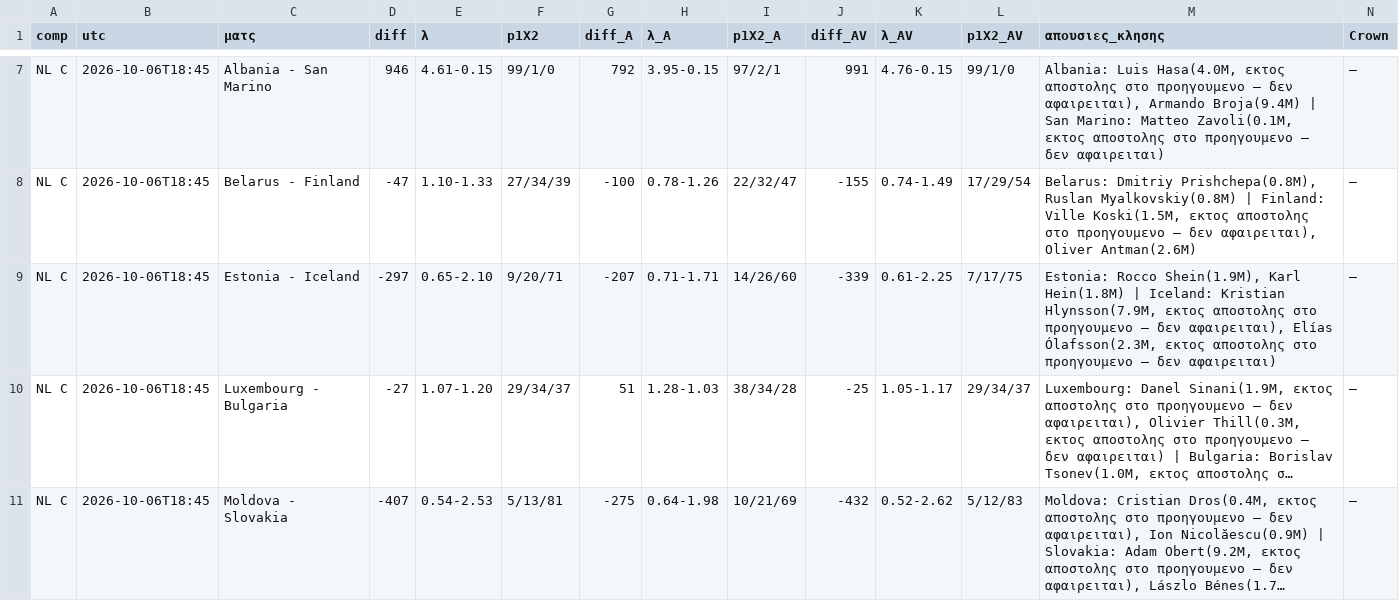
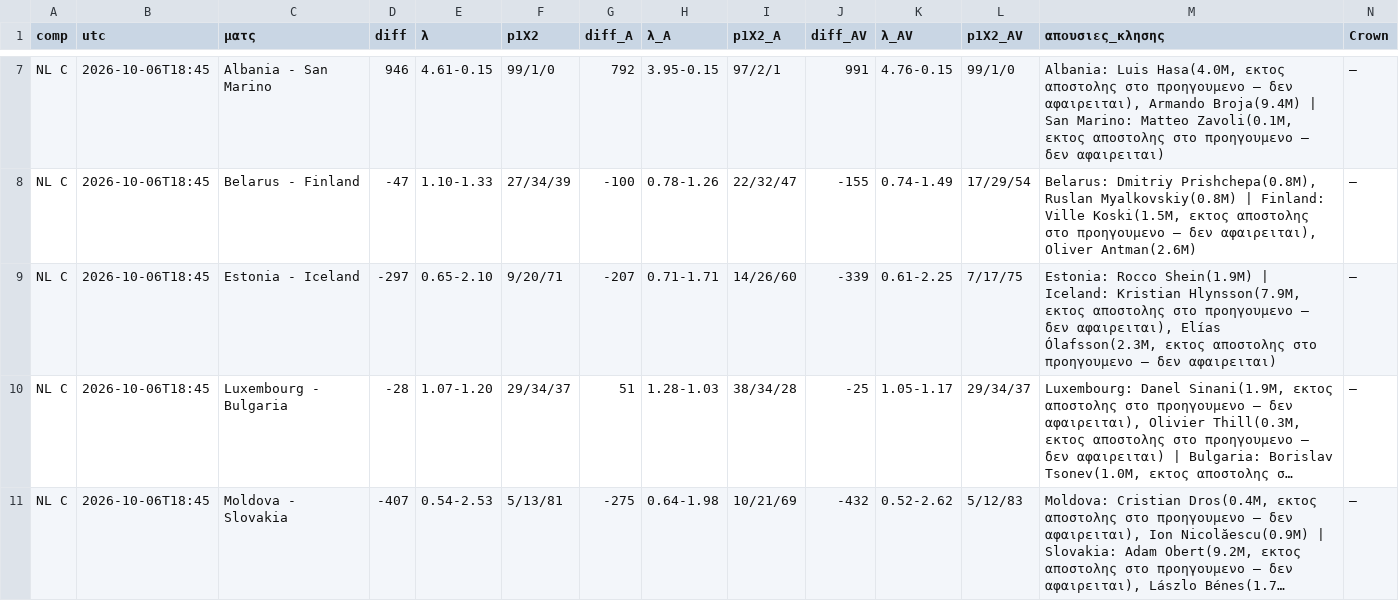
Before and after one commit to stelios1891-afk/xg-dashboard, a CSV file: intl_nl_shadow_2627.csv, drawn as a sheet; only a part is shown, gaps mark what is left out; long unchanged cells end in …; the diff names each change by its address in the sheet, - before the commit and + after, or states it on an @@ line.

Commit message:
intl κλησεις TM (laptop) → αξια κλησης/προβολες [skip ci]

```diff
--- a/intl_nl_shadow_2627.csv
+++ b/intl_nl_shadow_2627.csv
-M9 (απουσιες_κλησης): Estonia: Rocco Shein(1.9M), Karl Hein(1.8M) | Iceland:…
+M9 (απουσιες_κλησης): Estonia: Rocco Shein(1.9M) | Iceland:…
-D10 (diff): -27
+D10 (diff): -28
```
Also changed, not shown: intl_projections.csv, 3 other files.
